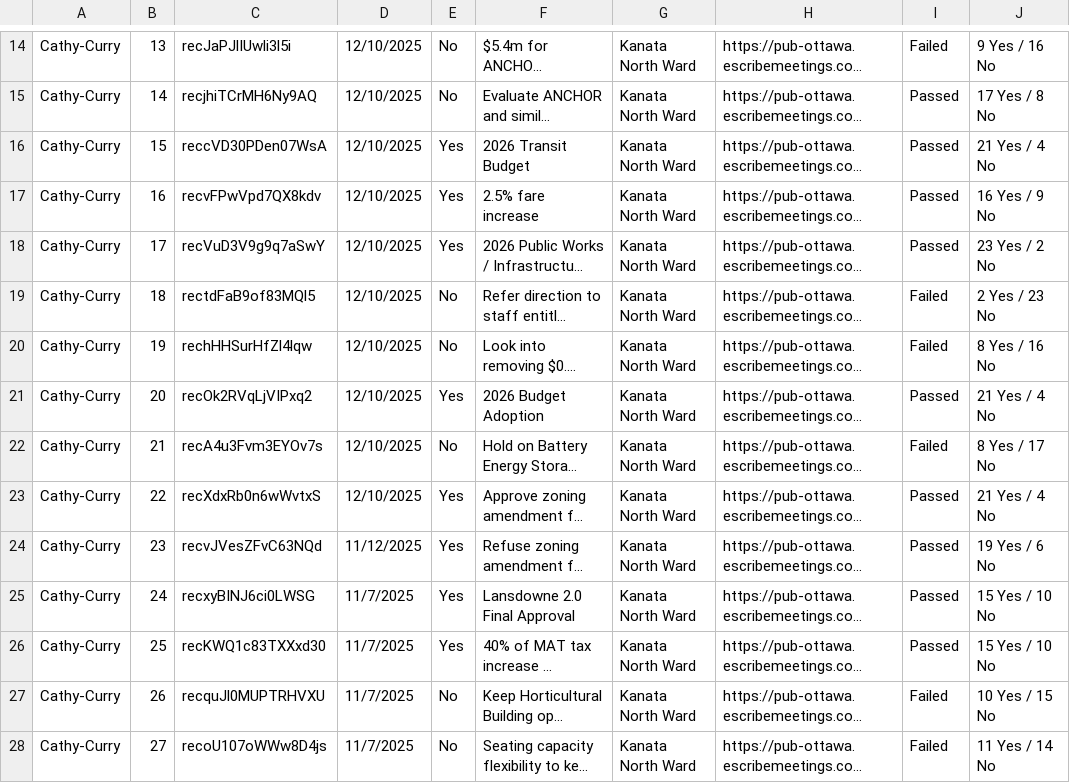
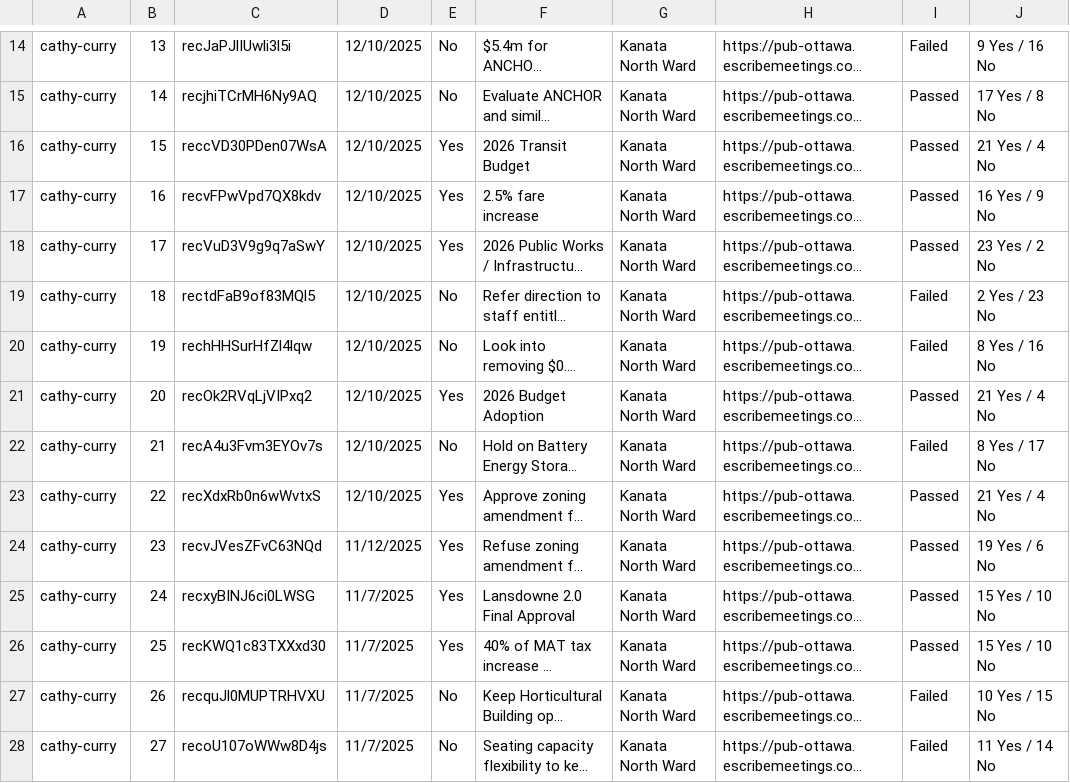
Before and after one commit to sonalranjit/ottawacitycouncilvotingrecords, a CSV file: datasets/horizonottawa/votes_by_councillor/csv/Cathy-Curry.csv, drawn as a sheet; only a part is shown, gaps mark what is left out; long unchanged cells end in …; the diff covers the shown part only; the diff names each change by its address in the sheet, - before the commit and + after, or states it on an @@ line.

```diff
--- a/datasets/horizonottawa/votes_by_councillor/csv/Cathy-Curry.csv
+++ b/datasets/horizonottawa/votes_by_councillor/csv/Cathy-Curry.csv
-A14:A28: Cathy-Curry
+A14:A28: cathy-curry
```
Also changed, not shown: 1 added row, 1 removed row and 104 edited cells elsewhere in this file, datasets/horizonottawa/votes_by_councillor/csv/Allan-Hubley.csv, datasets/horizonottawa/votes_by_councillor/csv/Ariel-Troster.csv, 25 other files.
